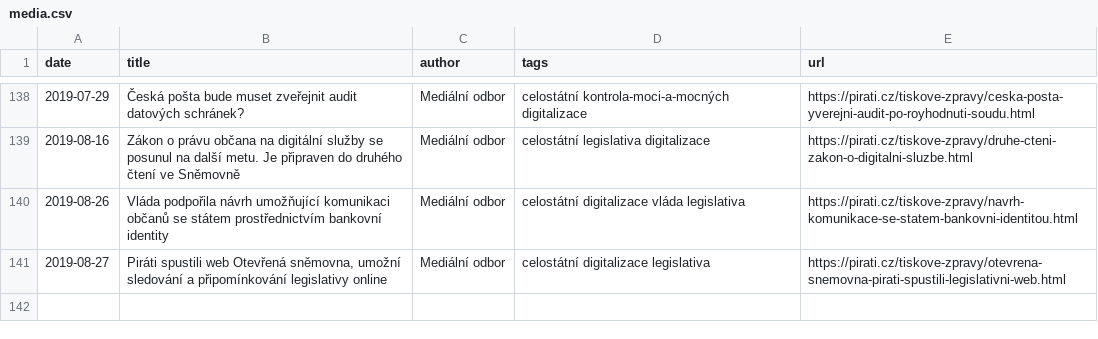
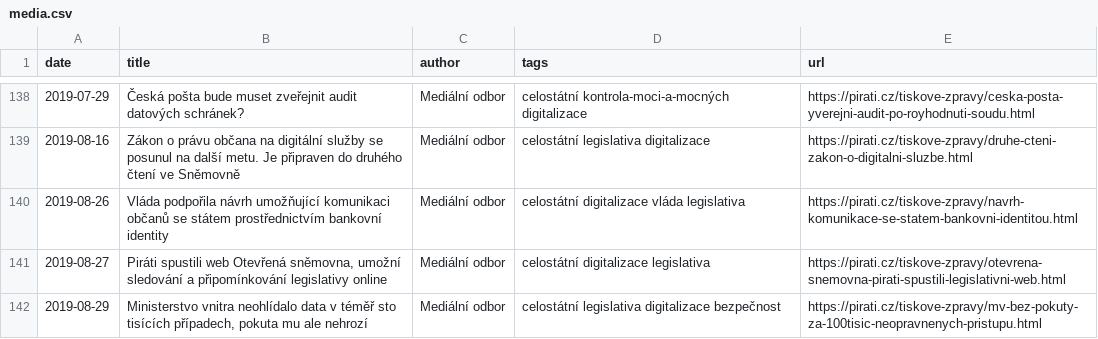
Before and after one commit to Kedrigern/profant.eu, a CSV file: _data/media.csv, drawn as a sheet; only a part is shown, gaps mark what is left out; the diff names each change by its address in the sheet, - before the commit and + after, or states it on an @@ line.

Commit message:
medialni vystupy

```diff
--- a/_data/media.csv
+++ b/_data/media.csv
+row 142: 2019-08-29 | Ministerstvo vnitra neohlídalo data v téměř sto tisících případech, pokuta mu ale nehrozí | Mediální odbor | celostátní legislativa digitalizace bezpečnost | https://pirati.cz/tiskove-zpravy/mv-bez-pokuty-za-100tisic-neopravnenych-pristupu.html
```
